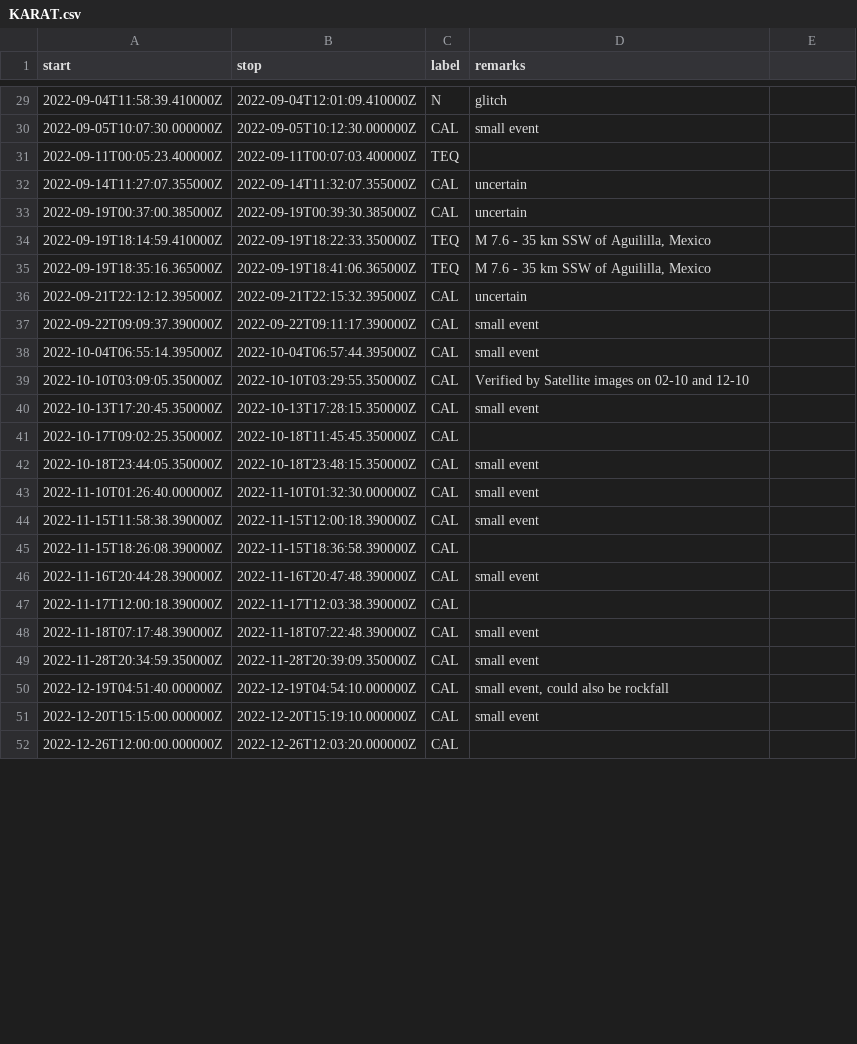
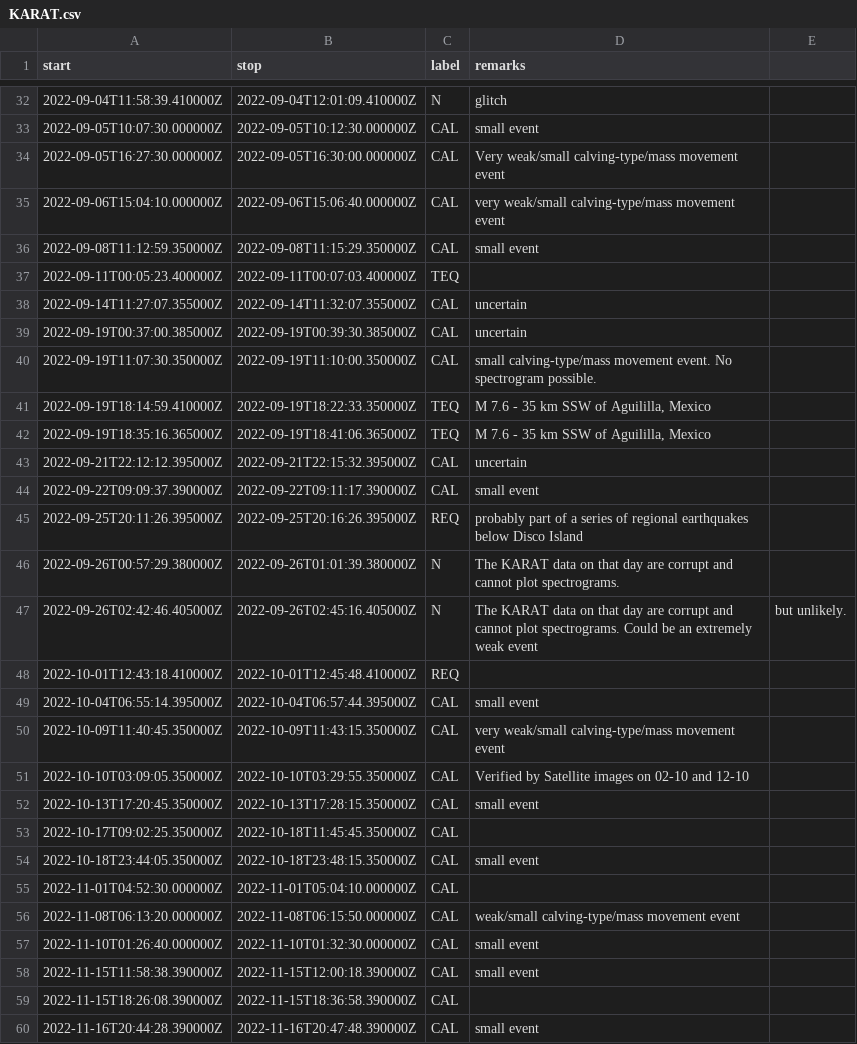
Before and after one commit to FKamper/seismic-isolation-forest, a CSV file: catalogs/DK/KARAT.csv, drawn as a sheet; only a part is shown, gaps mark what is left out; the shorter side is filled out with more unchanged rows; the diff covers the shown part only; the diff names each change by its address in the sheet, - before the commit and + after, or states it on an @@ line.

Commit message:
updated DK catalog

```diff
--- a/catalogs/DK/KARAT.csv
+++ b/catalogs/DK/KARAT.csv
+row 34: 2022-09-05T16:27:30.000000Z | 2022-09-05T16:30:00.000000Z | CAL | Very weak/small calving-type/mass movement event
+row 35: 2022-09-06T15:04:10.000000Z | 2022-09-06T15:06:40.000000Z | CAL | very weak/small calving-type/mass movement event
+row 36: 2022-09-08T11:12:59.350000Z | 2022-09-08T11:15:29.350000Z | CAL | small event
+row 40: 2022-09-19T11:07:30.350000Z | 2022-09-19T11:10:00.350000Z | CAL | small calving-type/mass movement event. No spectrogram possible.
+row 45: 2022-09-25T20:11:26.395000Z | 2022-09-25T20:16:26.395000Z | REQ | probably part of a series of regional earthquakes below Disco Island
+row 46: 2022-09-26T00:57:29.380000Z | 2022-09-26T01:01:39.380000Z | N | The KARAT data on that day are corrupt and cannot plot spectrograms.
+row 47: 2022-09-26T02:42:46.405000Z | 2022-09-26T02:45:16.405000Z | N | The KARAT data on that day are corrupt and cannot plot spectrograms. Could be an extremely weak event | but unlikely.
+row 48: 2022-10-01T12:43:18.410000Z | 2022-10-01T12:45:48.410000Z | REQ
+row 50: 2022-10-09T11:40:45.350000Z | 2022-10-09T11:43:15.350000Z | CAL | very weak/small calving-type/mass movement event
+row 55: 2022-11-01T04:52:30.000000Z | 2022-11-01T05:04:10.000000Z | CAL
+row 56: 2022-11-08T06:13:20.000000Z | 2022-11-08T06:15:50.000000Z | CAL | weak/small calving-type/mass movement event
```
Also changed, not shown: 20 added rows, 1 removed row and 7 edited cells elsewhere in this file, 5 other files.
